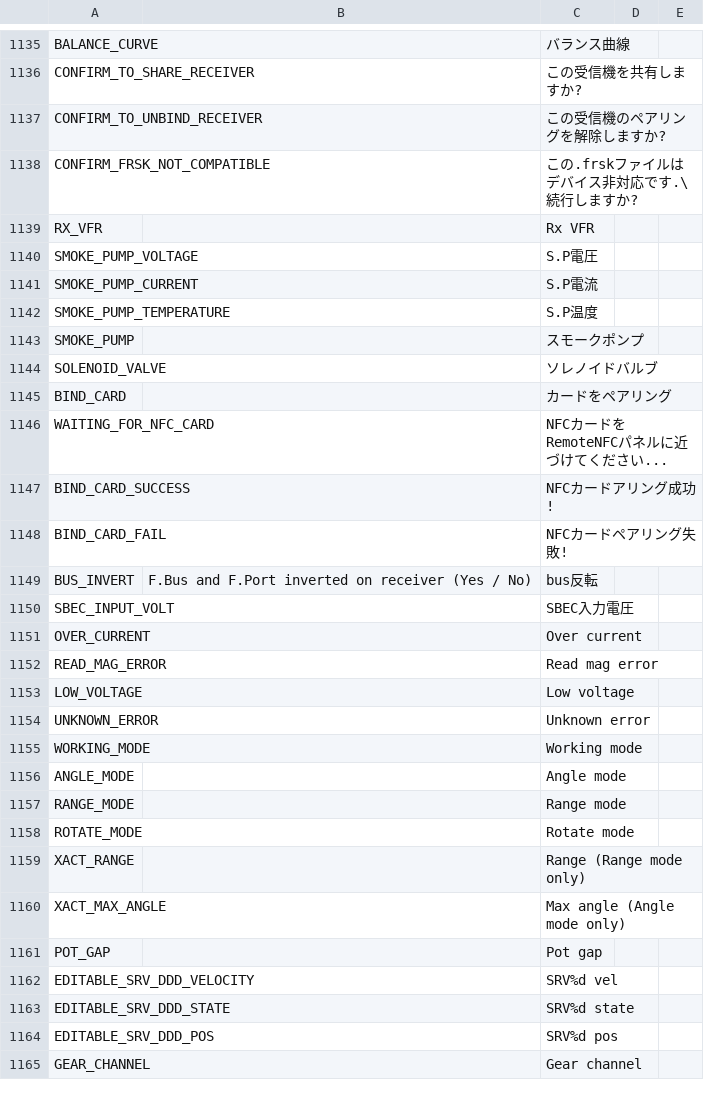
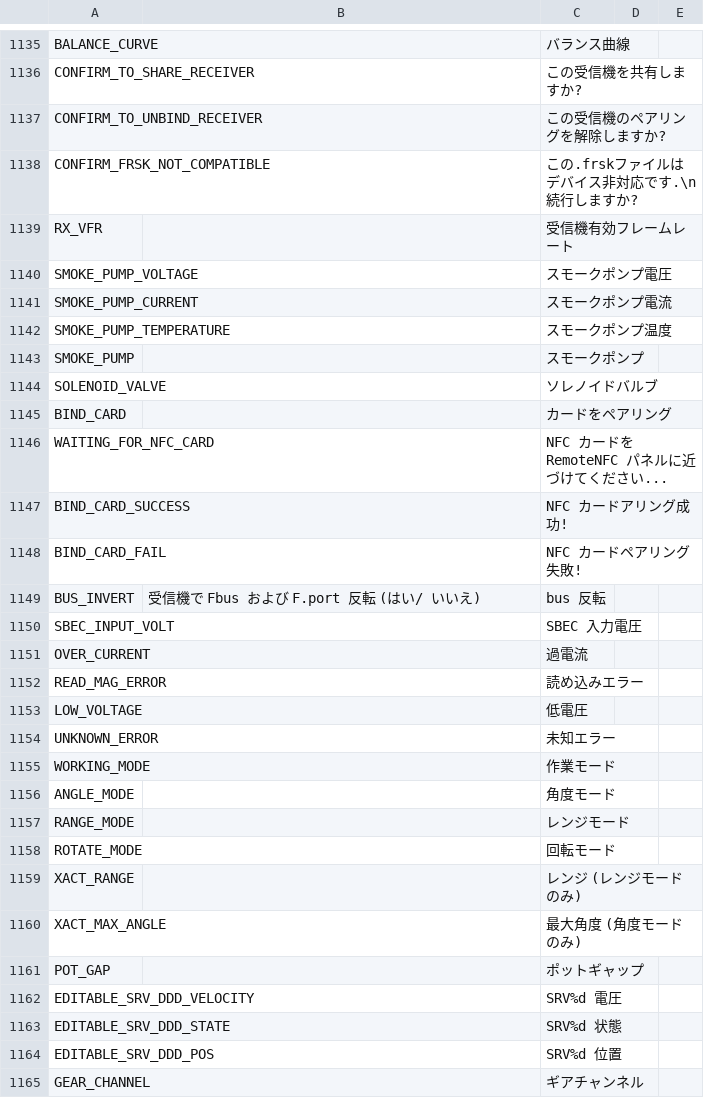
Before and after one commit to FrSkyRC/ETHOS-Feedback-Community, a CSV file: translations/ethos/ja.csv, drawn as a sheet; only a part is shown, gaps mark what is left out; the diff covers the shown part only.

Commit message:
Translations for Japanese

```diff
--- a/translations/ethos/ja.csv
+++ b/translations/ethos/ja.csv
@@ -1137,7 +1137,7 @@ CONFIRM_TO_SHARE_RECEIVER,,"この受信機を共有しますか?",,
 CONFIRM_TO_UNBIND_RECEIVER,,"この受信機のペアリングを解除しますか?",,
-CONFIRM_FRSK_NOT_COMPATIBLE,,"この.frskファイルはデバイス非対応です.\続行しますか?",,
-RX_VFR,,"Rx VFR",,
-SMOKE_PUMP_VOLTAGE,,"S.P電圧",,
-SMOKE_PUMP_CURRENT,,"S.P電流",,
-SMOKE_PUMP_TEMPERATURE,,"S.P温度",,
+CONFIRM_FRSK_NOT_COMPATIBLE,,"この.frskファイルはデバイス非対応です.\n続行しますか?",,
+RX_VFR,,"受信機有効フレームレート",,
+SMOKE_PUMP_VOLTAGE,,"スモークポンプ電圧",,
+SMOKE_PUMP_CURRENT,,"スモークポンプ電流",,
+SMOKE_PUMP_TEMPERATURE,,"スモークポンプ温度",,
 SMOKE_PUMP,,"スモークポンプ",,
@@ -1145,21 +1145,21 @@ SOLENOID_VALVE,,"ソレノイドバルブ",,
 BIND_CARD,,"カードをペアリング",,
-WAITING_FOR_NFC_CARD,,"NFCカードをRemoteNFCパネルに近づけてください...",,
-BIND_CARD_SUCCESS,,"NFCカードアリング成功!",,
-BIND_CARD_FAIL,,"NFCカードペアリング失敗!",,
-BUS_INVERT,"F.Bus and F.Port inverted on receiver (Yes / No)","bus反転",,
-SBEC_INPUT_VOLT,,"SBEC入力電圧",,
-OVER_CURRENT,,"Over current"
-READ_MAG_ERROR,,"Read mag error"
-LOW_VOLTAGE,,"Low voltage"
-UNKNOWN_ERROR,,"Unknown error"
-WORKING_MODE,,"Working mode"
-ANGLE_MODE,,"Angle mode"
-RANGE_MODE,,"Range mode"
-ROTATE_MODE,,"Rotate mode"
-XACT_RANGE,,"Range (Range mode only)"
-XACT_MAX_ANGLE,,"Max angle (Angle mode only)"
-POT_GAP,,"Pot gap"
-EDITABLE_SRV_DDD_VELOCITY,,"SRV%d vel"
-EDITABLE_SRV_DDD_STATE,,"SRV%d state"
-EDITABLE_SRV_DDD_POS,,"SRV%d pos"
-GEAR_CHANNEL,,"Gear channel"
+WAITING_FOR_NFC_CARD,,"NFC カードを RemoteNFC パネルに近づけてください...",,
+BIND_CARD_SUCCESS,,"NFC カードアリング成功!",,
+BIND_CARD_FAIL,,"NFC カードペアリング失敗!",,
+BUS_INVERT,"受信機で Fbus および F.port 反転 (はい/ いいえ)","bus 反転",,
+SBEC_INPUT_VOLT,,"SBEC 入力電圧",,
+OVER_CURRENT,,"過電流",,
+READ_MAG_ERROR,,"読め込みエラー",,
+LOW_VOLTAGE,,"低電圧",,
+UNKNOWN_ERROR,,"未知エラー",,
+WORKING_MODE,,"作業モード",,
+ANGLE_MODE,,"角度モード",,
+RANGE_MODE,,"レンジモード",,
+ROTATE_MODE,,"回転モード",,
+XACT_RANGE,,"レンジ (レンジモードのみ)",,
+XACT_MAX_ANGLE,,"最大角度 (角度モードのみ)",,
+POT_GAP,,"ポットギャップ",,
+EDITABLE_SRV_DDD_VELOCITY,,"SRV%d 電圧",,
+EDITABLE_SRV_DDD_STATE,,"SRV%d 状態",,
+EDITABLE_SRV_DDD_POS,,"SRV%d 位置",,
+GEAR_CHANNEL,,"ギアチャンネル"
```
Also changed, not shown: 123 edited cells elsewhere in this file.
